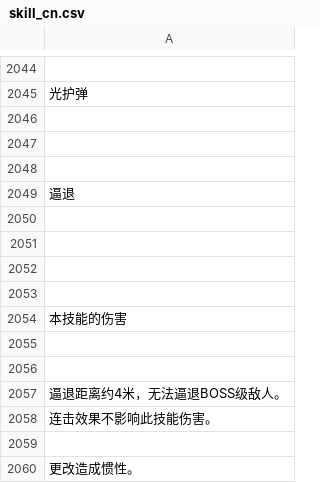
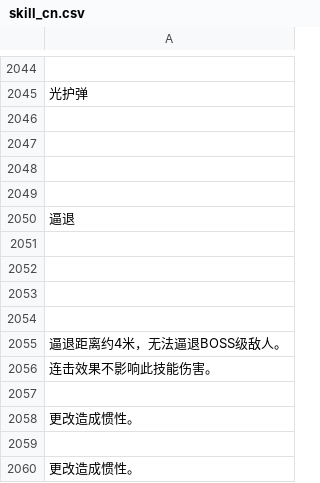
Before and after one commit to hcetyzun/Data-mirror, a CSV file: data/lang/zh_cn/skill_cn.csv, drawn as a sheet; only a part is shown, gaps mark what is left out; the shorter side is filled out with more unchanged rows; removed rows and columns are numbered as before the commit, all else as after; the diff names each change by its address in the sheet, - before the commit and + after, or states it on an @@ line.

```diff
--- a/data/lang/zh_cn/skill_cn.csv
+++ b/data/lang/zh_cn/skill_cn.csv
+row 2049: (empty)
-row 2052: (empty)
-row 2053: (empty)
-row 2054: 本技能的伤害
```
Also changed, not shown: data/lang/en/skill_en.csv, data/skill/skill.csv.
